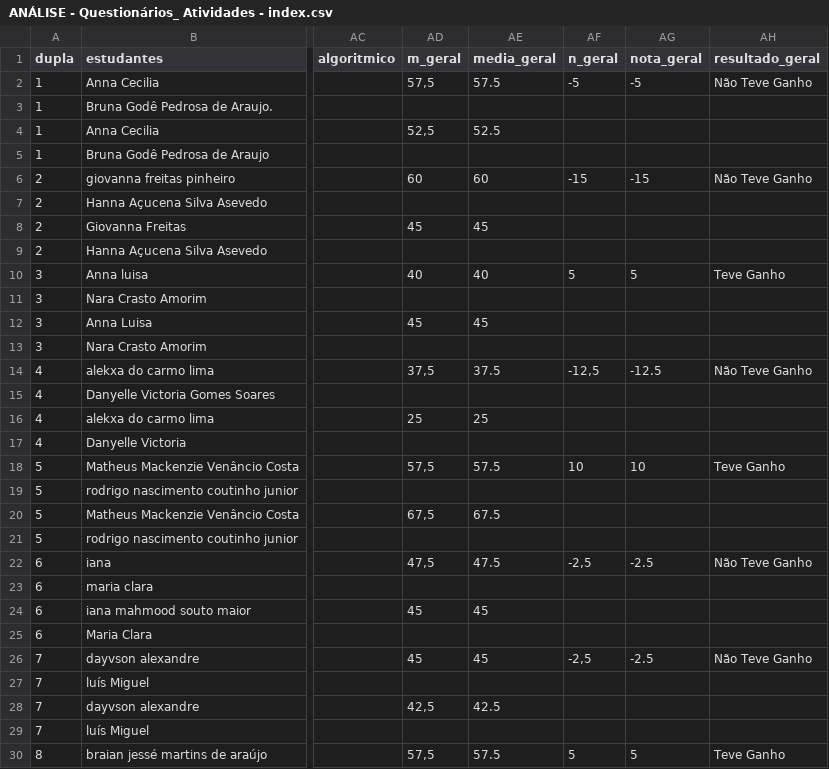
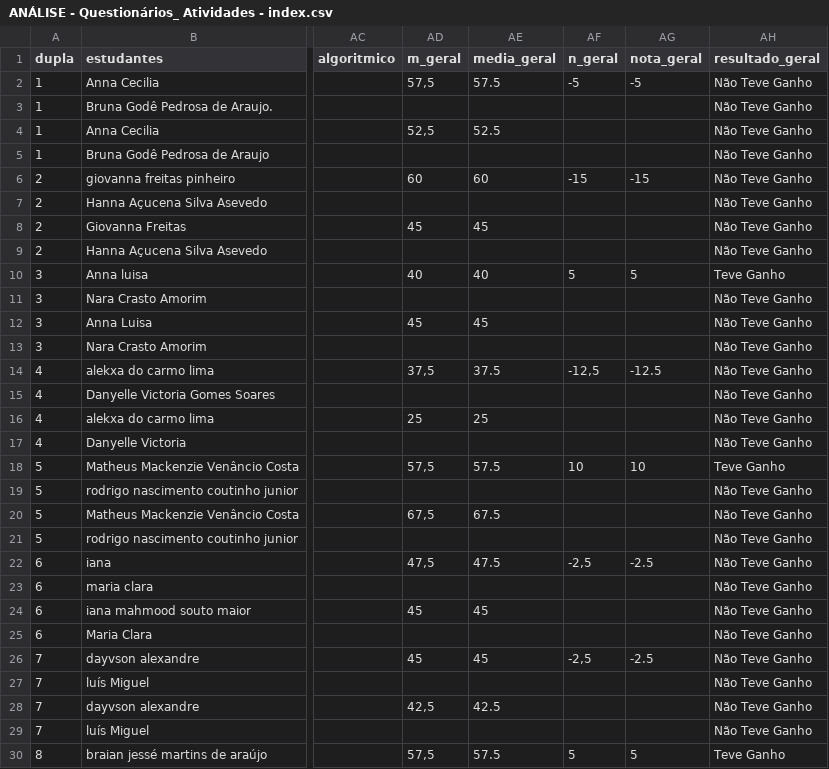
Before and after one commit to andergusmao/ppgec_analise, a CSV file: ANÁLISE - Questionários_ Atividades - index.csv, drawn as a sheet; only a part is shown, gaps mark what is left out; the diff covers the shown part only; the diff names each change by its address in the sheet, - before the commit and + after, or states it on an @@ line.

Commit message:
atualizando a base do ganho e nao ganho das duplas

```diff
--- a/ANÁLISE - Questionários_ Atividades - index.csv
+++ b/ANÁLISE - Questionários_ Atividades - index.csv
-AH3:AH5 (resultado_geral): (empty)
+AH3:AH5 (resultado_geral): Não Teve Ganho
-AH7:AH9 (resultado_geral): (empty)
+AH7:AH9 (resultado_geral): Não Teve Ganho
-AH11:AH13 (resultado_geral): (empty)
+AH11:AH13 (resultado_geral): Não Teve Ganho
-AH15:AH17 (resultado_geral): (empty)
+AH15:AH17 (resultado_geral): Não Teve Ganho
-AH19:AH21 (resultado_geral): (empty)
+AH19:AH21 (resultado_geral): Não Teve Ganho
-AH23:AH25 (resultado_geral): (empty)
+AH23:AH25 (resultado_geral): Não Teve Ganho
-AH27:AH29 (resultado_geral): (empty)
+AH27:AH29 (resultado_geral): Não Teve Ganho
```
Also changed, not shown: 39 edited cells elsewhere in this file.
